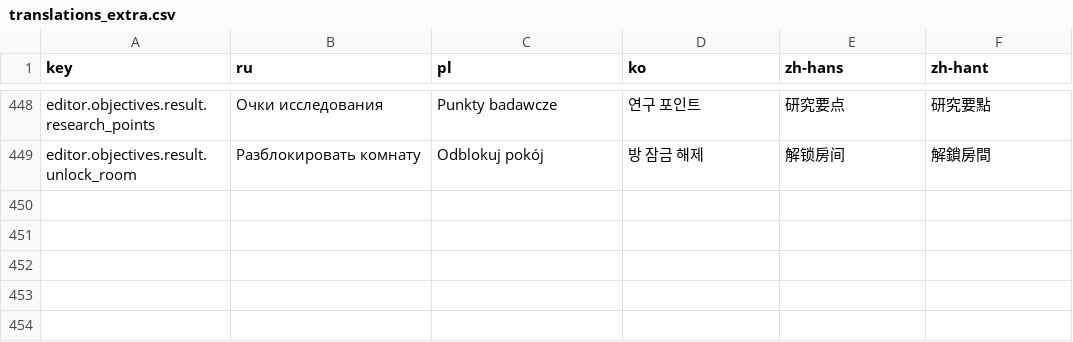
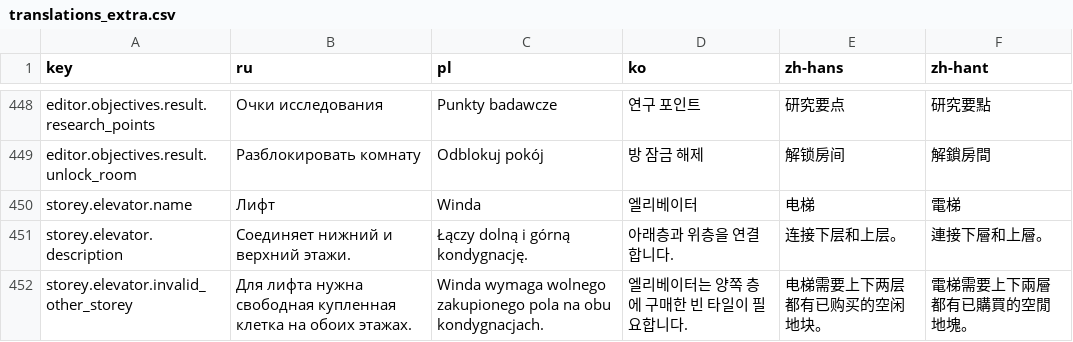
Before and after one commit to Xuxotron/UnderPressure, a CSV file: translations_extra.csv, drawn as a sheet; only a part is shown, gaps mark what is left out; the diff names each change by its address in the sheet, - before the commit and + after, or states it on an @@ line.

```diff
--- a/translations_extra.csv
+++ b/translations_extra.csv
+row 450: storey.elevator.name | Лифт | Winda | 엘리베이터 | 电梯 | 電梯
+row 451: storey.elevator.description | Соединяет нижний и верхний этажи. | Łączy dolną i górną kondygnację. | 아래층과 위층을 연결합니다. | 连接下层和上层。 | 連接下層和上層。
+row 452: storey.elevator.invalid_other_storey | Для лифта нужна свободная купленная клетка на обоих этажах. | Winda wymaga wolnego zakupionego pola na obu kondygnacjach. | 엘리베이터는 양쪽 층에 구매한 빈 타일이 필요합니다. | 电梯需要上下两层都有已购买的空闲地块。 | 電梯需要上下兩層都有已購買的空閒地塊。
```
Also changed, not shown: translations.csv, 3 other files.
